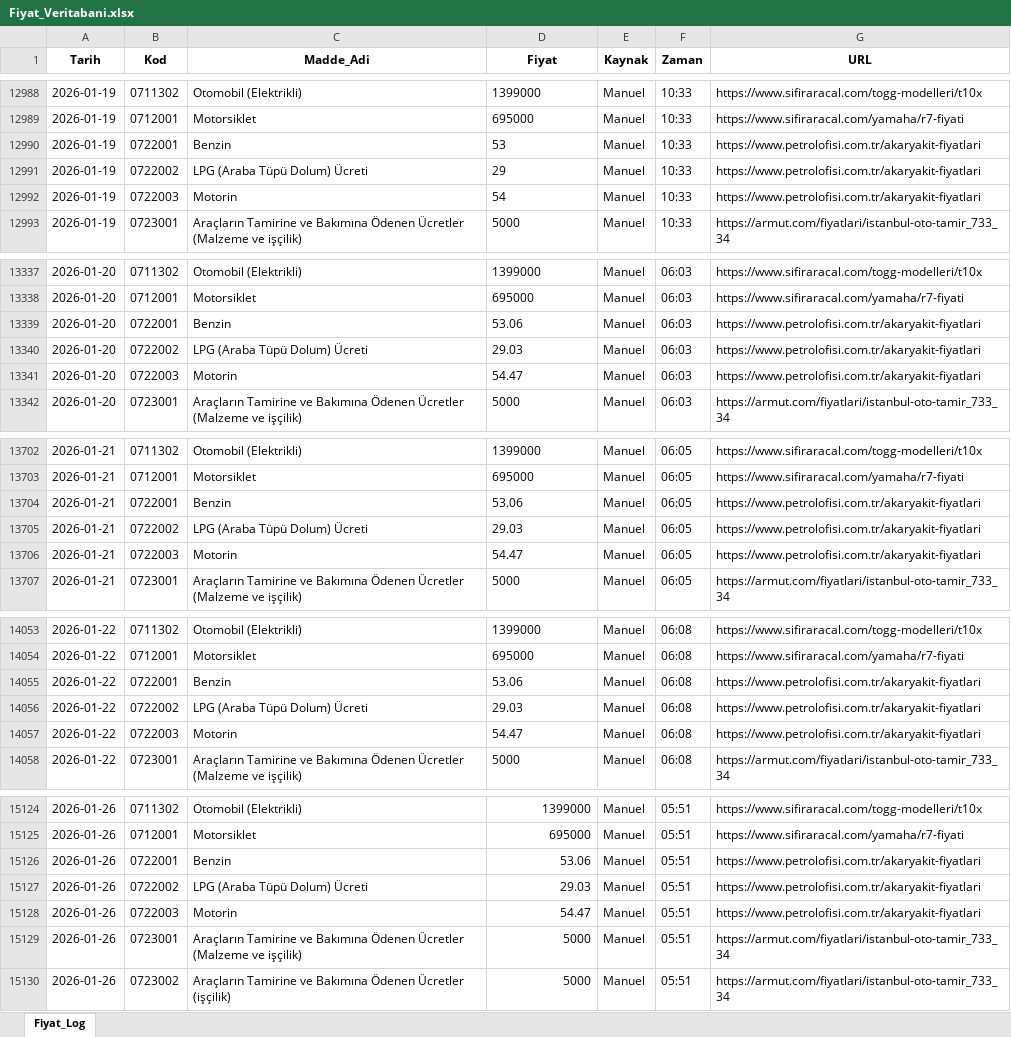
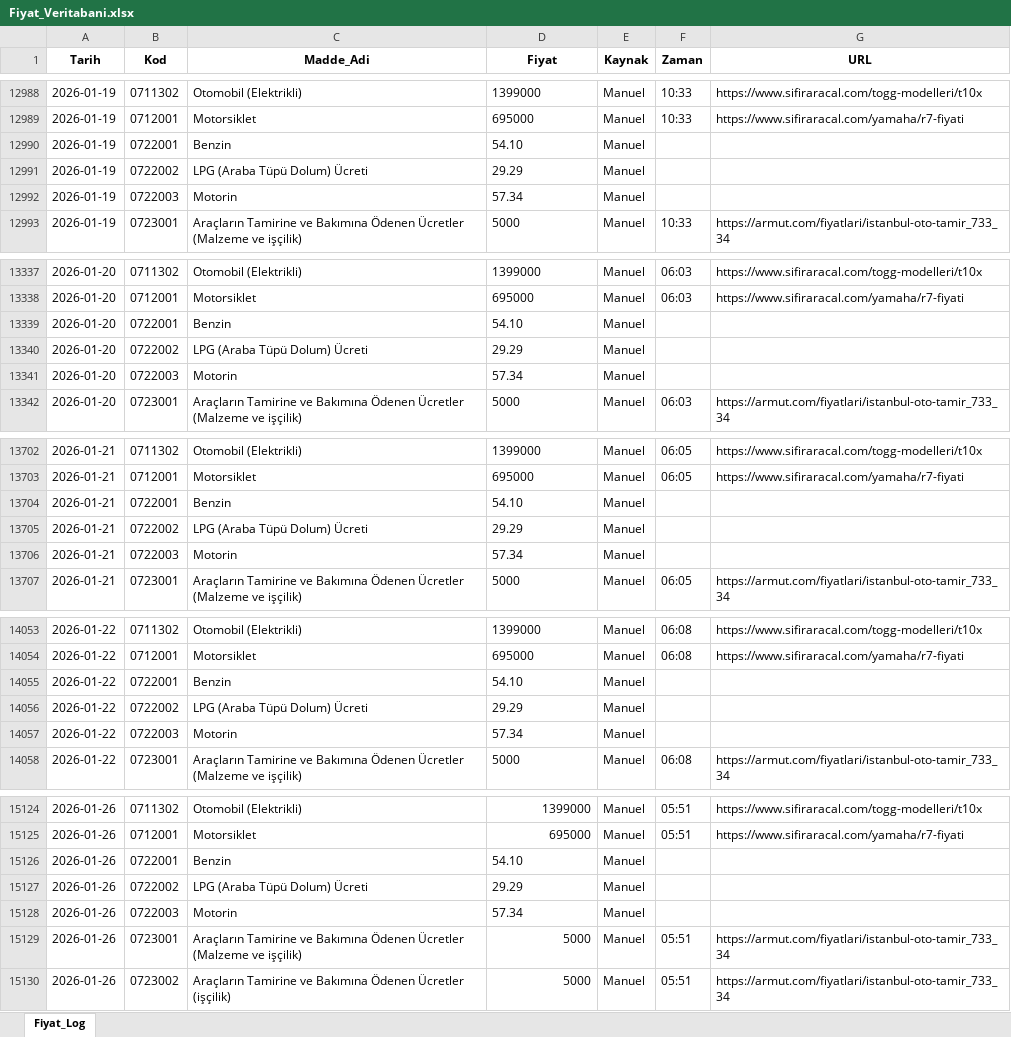
Before and after one commit to berkayyldrm1/Enflasyon-d-zenleme, an Excel workbook: Fiyat_Veritabani.xlsx, sheet Fiyat_Log, drawn as a sheet; only a part is shown, gaps mark what is left out; values as stored, in another font and other column widths than the file's, no borders; the diff covers the shown part only; the diff names each change by its address in the sheet, - before the commit and + after, or states it on an @@ line.

```diff
--- a/Fiyat_Veritabani.xlsx (sheet Fiyat_Log)
+++ b/Fiyat_Veritabani.xlsx (sheet Fiyat_Log)
-D12990 (Fiyat): 53
+D12990 (Fiyat): 54.10
-F12990:F12992 (Zaman): 10:33
+F12990:F12992 (Zaman): (empty)
-G12990:G12992 (URL): https://www.petrolofisi.com.tr/akaryakit-fiyatlari
+G12990:G12992 (URL): (empty)
-D12991 (Fiyat): 29
+D12991 (Fiyat): 29.29
-D12992 (Fiyat): 54
+D12992 (Fiyat): 57.34
-D13339 (Fiyat): 53.06
+D13339 (Fiyat): 54.10
-F13339:F13341 (Zaman): 06:03
+F13339:F13341 (Zaman): (empty)
-G13339:G13341 (URL): https://www.petrolofisi.com.tr/akaryakit-fiyatlari
+G13339:G13341 (URL): (empty)
-D13340 (Fiyat): 29.03
+D13340 (Fiyat): 29.29
-D13341 (Fiyat): 54.47
+D13341 (Fiyat): 57.34
-D13704 (Fiyat): 53.06
+D13704 (Fiyat): 54.10
-F13704:F13706 (Zaman): 06:05
+F13704:F13706 (Zaman): (empty)
-G13704:G13706 (URL): https://www.petrolofisi.com.tr/akaryakit-fiyatlari
+G13704:G13706 (URL): (empty)
-D13705 (Fiyat): 29.03
+D13705 (Fiyat): 29.29
-D13706 (Fiyat): 54.47
+D13706 (Fiyat): 57.34
-D14055 (Fiyat): 53.06
+D14055 (Fiyat): 54.10
-F14055:F14057 (Zaman): 06:08
+F14055:F14057 (Zaman): (empty)
-G14055:G14057 (URL): https://www.petrolofisi.com.tr/akaryakit-fiyatlari
+G14055:G14057 (URL): (empty)
-D14056 (Fiyat): 29.03
+D14056 (Fiyat): 29.29
-D14057 (Fiyat): 54.47
+D14057 (Fiyat): 57.34
-D15126 (Fiyat): 53.06
+D15126 (Fiyat): 54.10
-D15126:D15128 alignment: right
+D15126:D15128 alignment: left
-F15126:F15128 (Zaman): 05:51
+F15126:F15128 (Zaman): (empty)
-G15126:G15128 (URL): https://www.petrolofisi.com.tr/akaryakit-fiyatlari
+G15126:G15128 (URL): (empty)
-D15127 (Fiyat): 29.03
+D15127 (Fiyat): 29.29
-D15128 (Fiyat): 54.47
+D15128 (Fiyat): 57.34
```
Also changed, not shown: 166 edited cells elsewhere in this sheet, 1 other file.
